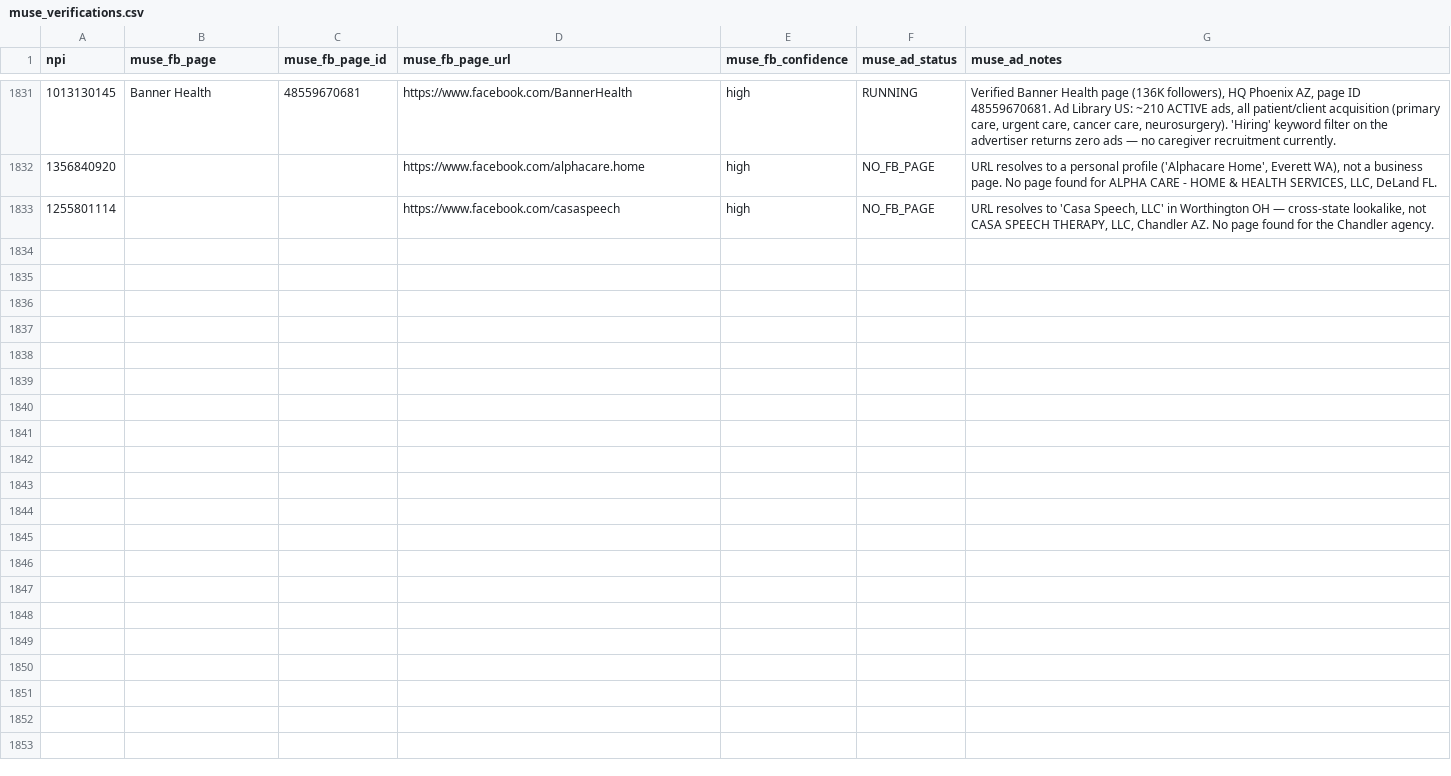
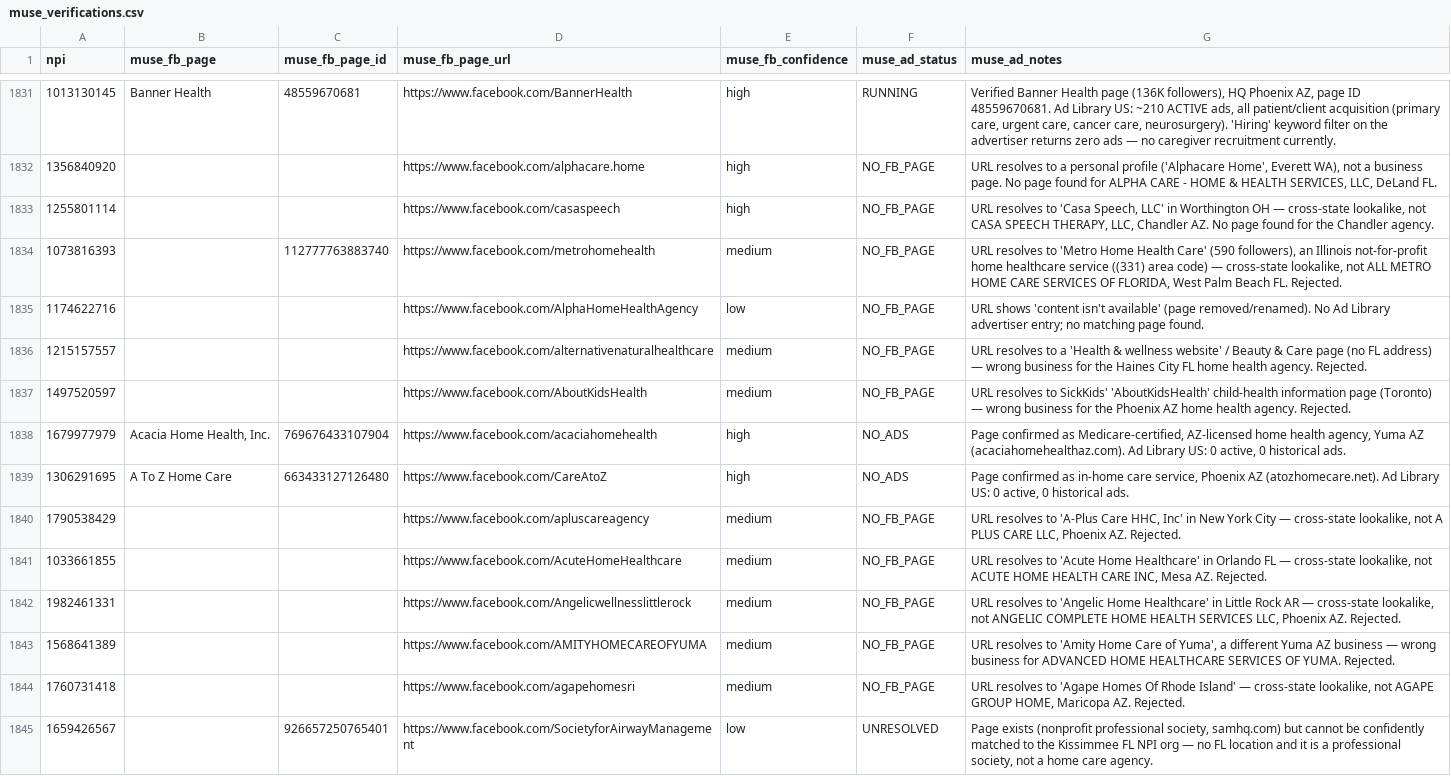
Before and after one commit to Sarojkumar9999/targeto-senior-home-care-pipeline, a CSV file: data/muse_verifications.csv, drawn as a sheet; only a part is shown, gaps mark what is left out; the diff names each change by its address in the sheet, - before the commit and + after, or states it on an @@ line.

Commit message:
tier 2 wave 23 batch 15/20: 12 URL-only agencies (20 workers) (+12 verified, 0 dupes skipped)

```diff
--- a/data/muse_verifications.csv
+++ b/data/muse_verifications.csv
+row 1834: 1073816393 |  | 112777763883740 | https://www.facebook.com/metrohomehealth | medium | NO_FB_PAGE | URL resolves to 'Metro Home Health Care' (590 followers), an Illinois not-for-profit home healthcare service ((331) area code) — cross-state lookalike, not ALL METRO HOME CARE SERVICES OF FLORIDA, West Palm Beach FL. Rejected.
+row 1835: 1174622716 |  |  | https://www.facebook.com/AlphaHomeHealthAgency | low | NO_FB_PAGE | URL shows 'content isn't available' (page removed/renamed). No Ad Library advertiser entry; no matching page found.
+row 1836: 1215157557 |  |  | https://www.facebook.com/alternativenaturalhealthcare | medium | NO_FB_PAGE | URL resolves to a 'Health & wellness website' / Beauty & Care page (no FL address) — wrong business for the Haines City FL home health agency. Rejected.
+row 1837: 1497520597 |  |  | https://www.facebook.com/AboutKidsHealth | medium | NO_FB_PAGE | URL resolves to SickKids' 'AboutKidsHealth' child-health information page (Toronto) — wrong business for the Phoenix AZ home health agency. Rejected.
+row 1838: 1679977979 | Acacia Home Health, Inc. | 769676433107904 | https://www.facebook.com/acaciahomehealth | high | NO_ADS | Page confirmed as Medicare-certified, AZ-licensed home health agency, Yuma AZ (acaciahomehealthaz.com). Ad Library US: 0 active, 0 historical ads.
+row 1839: 1306291695 | A To Z Home Care | 663433127126480 | https://www.facebook.com/CareAtoZ | high | NO_ADS | Page confirmed as in-home care service, Phoenix AZ (atozhomecare.net). Ad Library US: 0 active, 0 historical ads.
+row 1840: 1790538429 |  |  | https://www.facebook.com/apluscareagency | medium | NO_FB_PAGE | URL resolves to 'A-Plus Care HHC, Inc' in New York City — cross-state lookalike, not A PLUS CARE LLC, Phoenix AZ. Rejected.
+row 1841: 1033661855 |  |  | https://www.facebook.com/AcuteHomeHealthcare | medium | NO_FB_PAGE | URL resolves to 'Acute Home Healthcare' in Orlando FL — cross-state lookalike, not ACUTE HOME HEALTH CARE INC, Mesa AZ. Rejected.
+row 1842: 1982461331 |  |  | https://www.facebook.com/Angelicwellnesslittlerock | medium | NO_FB_PAGE | URL resolves to 'Angelic Home Healthcare' in Little Rock AR — cross-state lookalike, not ANGELIC COMPLETE HOME HEALTH SERVICES LLC, Phoenix AZ. Rejected.
+row 1843: 1568641389 |  |  | https://www.facebook.com/AMITYHOMECAREOFYUMA | medium | NO_FB_PAGE | URL resolves to 'Amity Home Care of Yuma', a different Yuma AZ business — wrong business for ADVANCED HOME HEALTHCARE SERVICES OF YUMA. Rejected.
+row 1844: 1760731418 |  |  | https://www.facebook.com/agapehomesri | medium | NO_FB_PAGE | URL resolves to 'Agape Homes Of Rhode Island' — cross-state lookalike, not AGAPE GROUP HOME, Maricopa AZ. Rejected.
+row 1845: 1659426567 |  | 926657250765401 | https://www.facebook.com/SocietyforAirwayManagement | low | UNRESOLVED | Page exists (nonprofit professional society, samhq.com) but cannot be confidently matched to the Kissimmee FL NPI org — no FL location and it is a professional society, not a home care agency.
```
